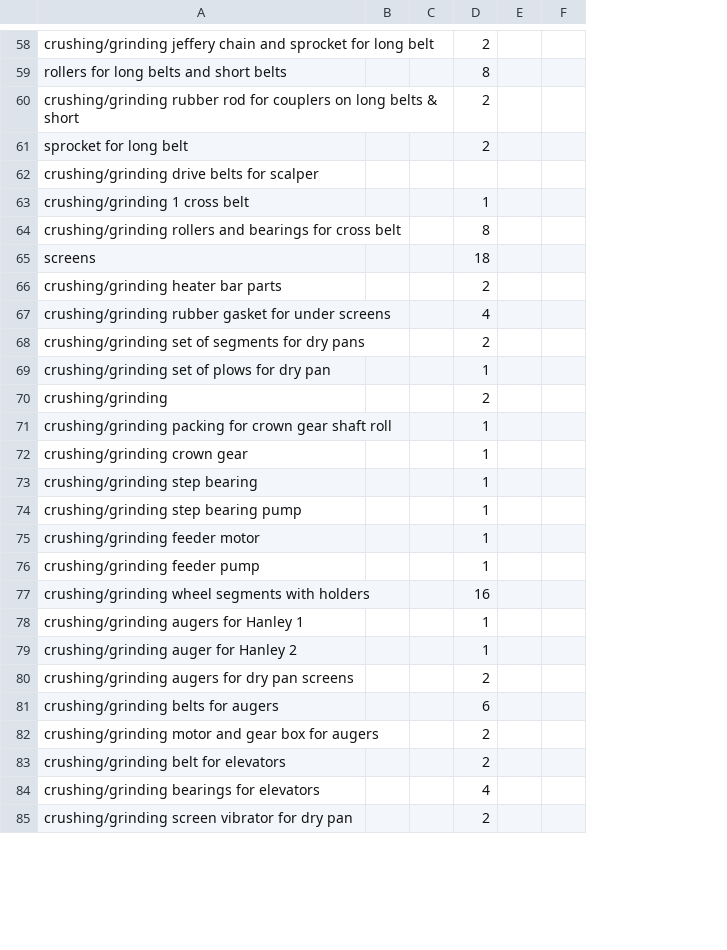
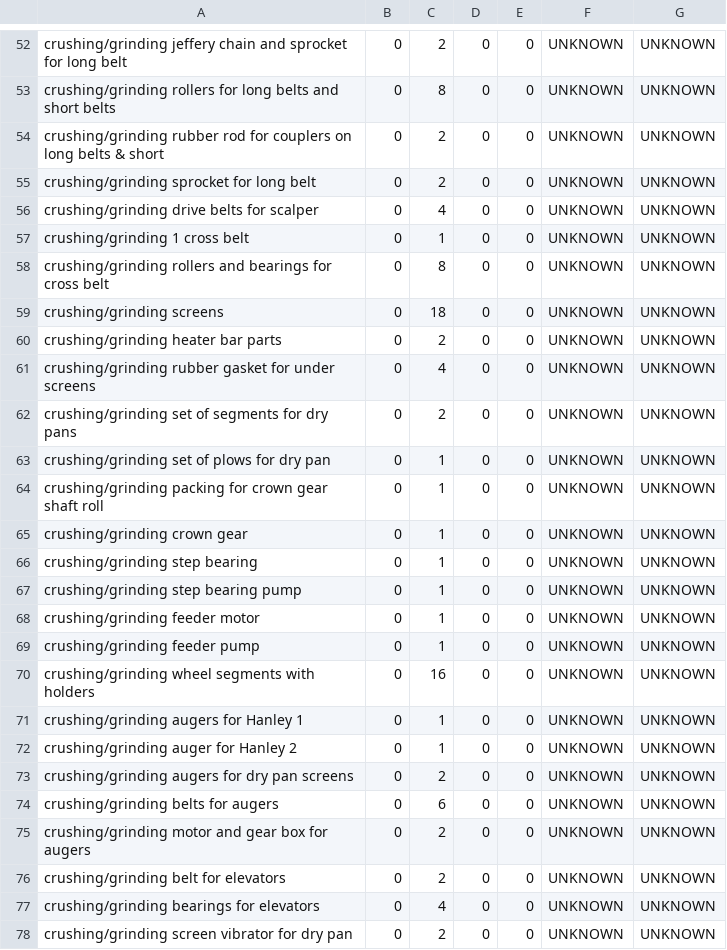
Before and after one commit to ppibburr/cmms, a CSV file: cmms2/inv-mfg.csv, drawn as a sheet; only a part is shown, gaps mark what is left out; removed rows and columns are numbered as before the commit, all else as after; the diff covers the shown part only; the diff names each change by its address in the sheet, - before the commit and + after, or states it on an @@ line.

```diff
--- a/cmms2/inv-mfg.csv
+++ b/cmms2/inv-mfg.csv
-column B, empty
-column E, empty
-column F, empty
+column D, row 52: 0; row 54: 0; rows 56-58: all 0; rows 60-78: all 0
+column E, row 52: 0; row 54: 0; rows 56-58: all 0; rows 60-78: all 0
+column F, row 52: UNKNOWN; row 54: UNKNOWN; rows 56-58: all UNKNOWN; rows 60-78: all UNKNOWN
+column G, row 52: UNKNOWN; row 54: UNKNOWN; rows 56-58: all UNKNOWN; rows 60-78: all UNKNOWN
-B52: (empty)
+B52: 0
-row 59: rollers for long belts and short belts |  |  | 8
+row 53: crushing/grinding rollers for long belts and short belts | 0 | 8 | 0 | 0 | UNKNOWN | UNKNOWN
-B54: (empty)
+B54: 0
-row 61: sprocket for long belt |  |  | 2
+row 55: crushing/grinding sprocket for long belt | 0 | 2 | 0 | 0 | UNKNOWN | UNKNOWN
-B56:B58: (empty)
+B56:B58: 0
-C56: (empty)
+C56: 4
-row 65: screens |  |  | 18
+row 59: crushing/grinding screens | 0 | 18 | 0 | 0 | UNKNOWN | UNKNOWN
-B60:B63: (empty)
+B60:B63: 0
-row 70: crushing/grinding |  |  | 2
-B64:B78: (empty)
+B64:B78: 0
```
Also changed, not shown: 3 added rows, 9 removed rows and 68 edited cells elsewhere in this file, 4 other files.
